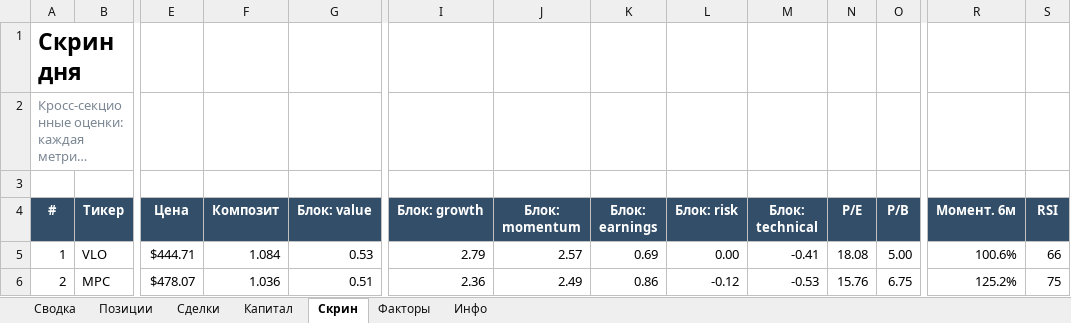
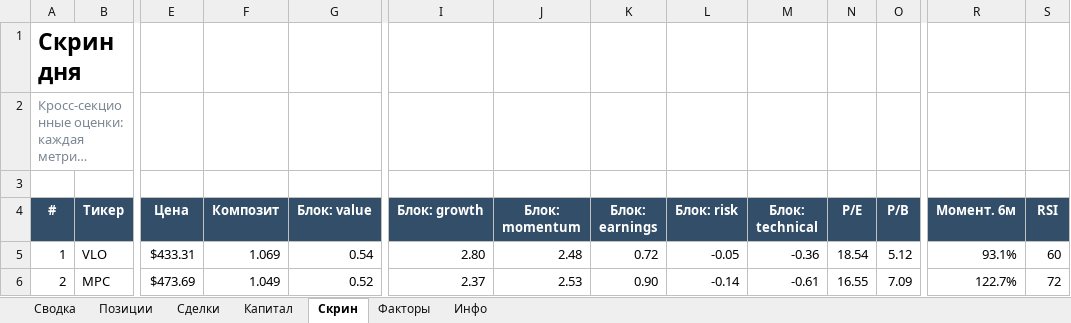
Before and after one commit to Vitoldinijs/sp500-screener, an Excel workbook: Portfolio.xlsx, sheet Скрин, drawn as a sheet; only a part is shown, gaps mark what is left out; long unchanged cells end in …; values as stored, in another font and other column widths than the file's, no borders; conditional formats not drawn; the diff covers the shown part only; the diff names each change by its address in the sheet, - before the commit and + after, or states it on an @@ line.

```diff
--- a/Portfolio.xlsx (sheet Скрин)
+++ b/Portfolio.xlsx (sheet Скрин)
-E5 (Цена): $444.71
+E5 (Цена): $433.31
-F5 (Композит): 1.084
+F5 (Композит): 1.069
-G5 (Блок: value): 0.53
+G5 (Блок: value): 0.54
-I5 (Блок: growth): 2.79
+I5 (Блок: growth): 2.80
-J5 (Блок: momentum): 2.57
+J5 (Блок: momentum): 2.48
-K5 (Блок: earnings): 0.69
+K5 (Блок: earnings): 0.72
-L5 (Блок: risk): 0.00
+L5 (Блок: risk): -0.05
-M5 (Блок: technical): -0.41
+M5 (Блок: technical): -0.36
-N5 (P/E): 18.08
+N5 (P/E): 18.54
-O5 (P/B): 5.00
+O5 (P/B): 5.12
-R5 (Момент. 6м): 100.6%
+R5 (Момент. 6м): 93.1%
-S5 (RSI): 66
+S5 (RSI): 60
-E6 (Цена): $478.07
+E6 (Цена): $473.69
-F6 (Композит): 1.036
+F6 (Композит): 1.049
-G6 (Блок: value): 0.51
+G6 (Блок: value): 0.52
-I6 (Блок: growth): 2.36
+I6 (Блок: growth): 2.37
-J6 (Блок: momentum): 2.49
+J6 (Блок: momentum): 2.53
-K6 (Блок: earnings): 0.86
+K6 (Блок: earnings): 0.90
-L6 (Блок: risk): -0.12
+L6 (Блок: risk): -0.14
-M6 (Блок: technical): -0.53
+M6 (Блок: technical): -0.61
-N6 (P/E): 15.76
+N6 (P/E): 16.55
-O6 (P/B): 6.75
+O6 (P/B): 7.09
-R6 (Момент. 6м): 125.2%
+R6 (Момент. 6м): 122.7%
-S6 (RSI): 75
+S6 (RSI): 72
```
Also changed, not shown: 625 edited cells elsewhere in this sheet, sheet Позиции, sheet Сводка, sheet Капитал, sheet Инфо, charts or pictures, 8 other files.
